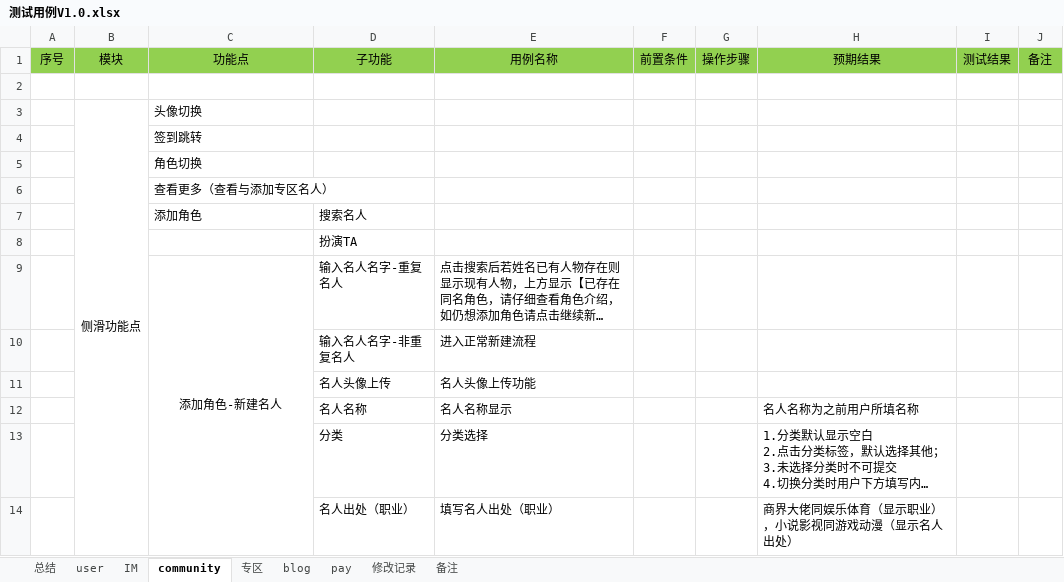
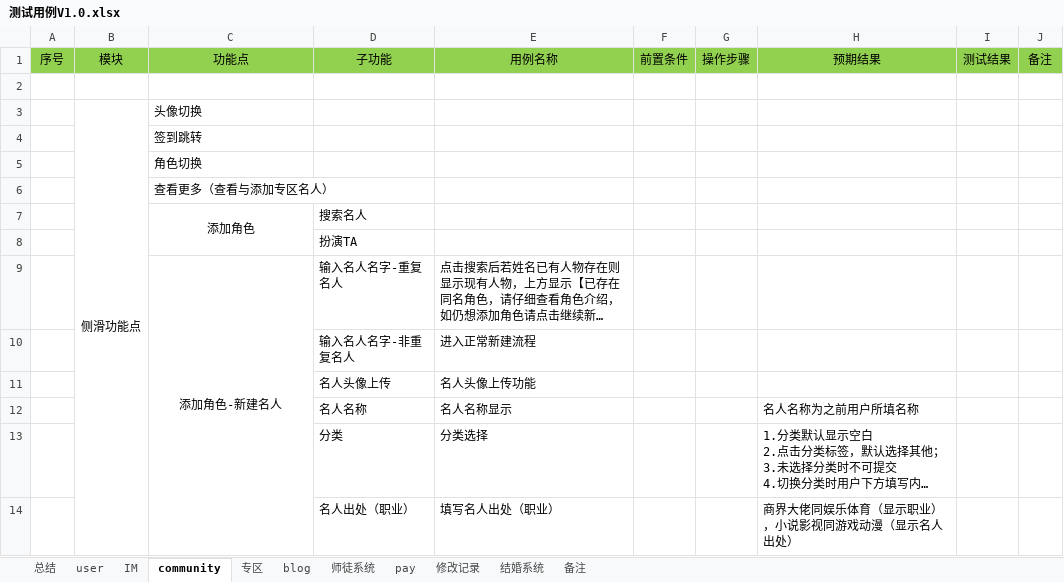
Before and after one commit to virtueqwl/TestCase, an Excel workbook: 测试用例V1.0.xlsx, sheet community, drawn as a sheet; only a part is shown; long unchanged cells end in …; values as stored, in another font and other column widths than the file's, no borders; conditional formats not drawn; the diff names each change by its address in the sheet, - before the commit and + after, or states it on an @@ line.

```diff
--- a/测试用例V1.0.xlsx (sheet community)
+++ b/测试用例V1.0.xlsx (sheet community)
+sheet tab: 师徒系统
+sheet tab: 结婚系统
-C7 alignment: left
+C7 alignment: center
+C7:C8 merged
```
Also changed, not shown: sheet 备注, sheet user, sheet 专区.
